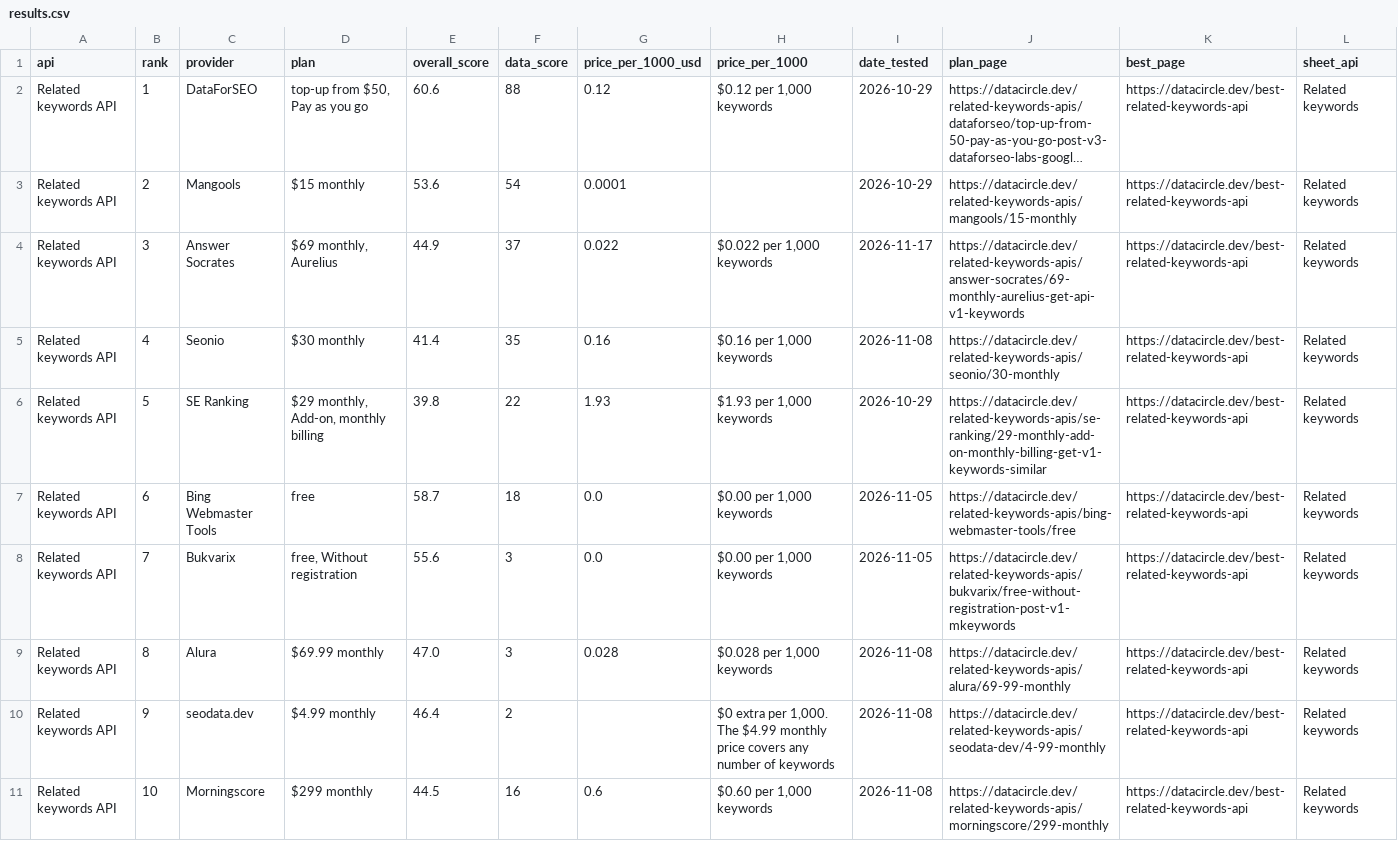
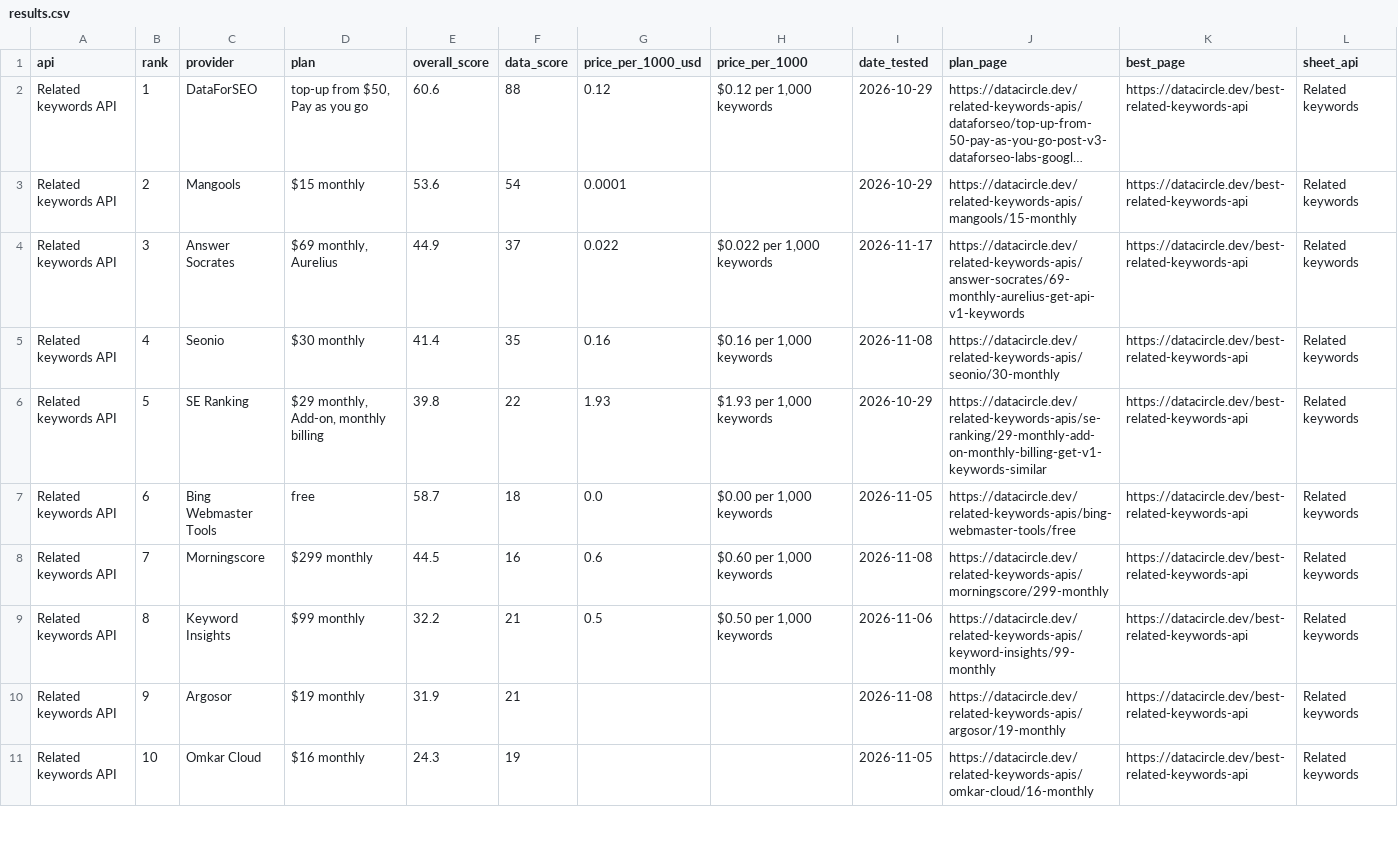
Before and after one commit to waynehamadi/best-related-keywords-api, a CSV file: results.csv, drawn as a sheet; only a part is shown; long unchanged cells end in …; the diff covers the shown part only.

Commit message:
Benchmark results from datacircle.dev

```diff
--- a/results.csv
+++ b/results.csv
@@ -7,5 +7,5 @@ Related keywords API,5,SE Ranking,"$29 monthly, Add-on, monthly billing",39.8,22
 Related keywords API,6,Bing Webmaster Tools,free,58.7,18,0.0,"$0.00 per 1,000 keywords",2026-11-05,https://datacircle.dev/related-keywords-apis/bing-webmaster-tools/free,https://datacircle.dev/best-related-keywords-api,Related keywords
-Related keywords API,7,Bukvarix,"free, Without registration",55.6,3,0.0,"$0.00 per 1,000 keywords",2026-11-05,https://datacircle.dev/related-keywords-apis/bukvarix/free-without-registration-post-v1-mkeywords,https://datacircle.dev/best-related-keywords-api,Related keywords
-Related keywords API,8,Alura,$69.99 monthly,47.0,3,0.028,"$0.028 per 1,000 keywords",2026-11-08,https://datacircle.dev/related-keywords-apis/alura/69-99-monthly,https://datacircle.dev/best-related-keywords-api,Related keywords
-Related keywords API,9,seodata.dev,$4.99 monthly,46.4,2,,"$0 extra per 1,000. The $4.99 monthly price covers any number of keywords",2026-11-08,https://datacircle.dev/related-keywords-apis/seodata-dev/4-99-monthly,https://datacircle.dev/best-related-keywords-api,Related keywords
-Related keywords API,10,Morningscore,$299 monthly,44.5,16,0.6,"$0.60 per 1,000 keywords",2026-11-08,https://datacircle.dev/related-keywords-apis/morningscore/299-monthly,https://datacircle.dev/best-related-keywords-api,Related keywords
+Related keywords API,7,Morningscore,$299 monthly,44.5,16,0.6,"$0.60 per 1,000 keywords",2026-11-08,https://datacircle.dev/related-keywords-apis/morningscore/299-monthly,https://datacircle.dev/best-related-keywords-api,Related keywords
+Related keywords API,8,Keyword Insights,$99 monthly,32.2,21,0.5,"$0.50 per 1,000 keywords",2026-11-06,https://datacircle.dev/related-keywords-apis/keyword-insights/99-monthly,https://datacircle.dev/best-related-keywords-api,Related keywords
+Related keywords API,9,Argosor,$19 monthly,31.9,21,,,2026-11-08,https://datacircle.dev/related-keywords-apis/argosor/19-monthly,https://datacircle.dev/best-related-keywords-api,Related keywords
+Related keywords API,10,Omkar Cloud,$16 monthly,24.3,19,,,2026-11-05,https://datacircle.dev/related-keywords-apis/omkar-cloud/16-monthly,https://datacircle.dev/best-related-keywords-api,Related keywords
```
Also changed, not shown: 38 edited cells elsewhere in this file, 1 other file.
